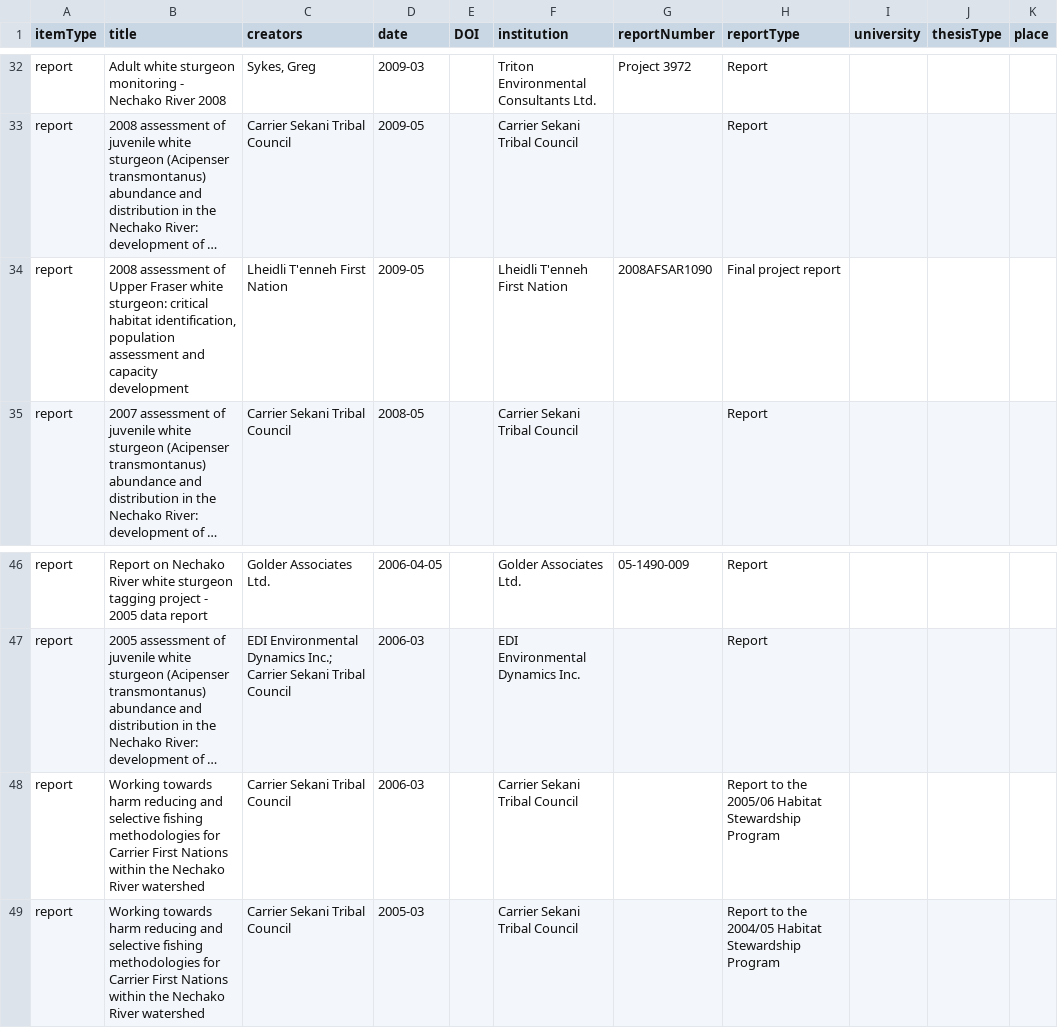
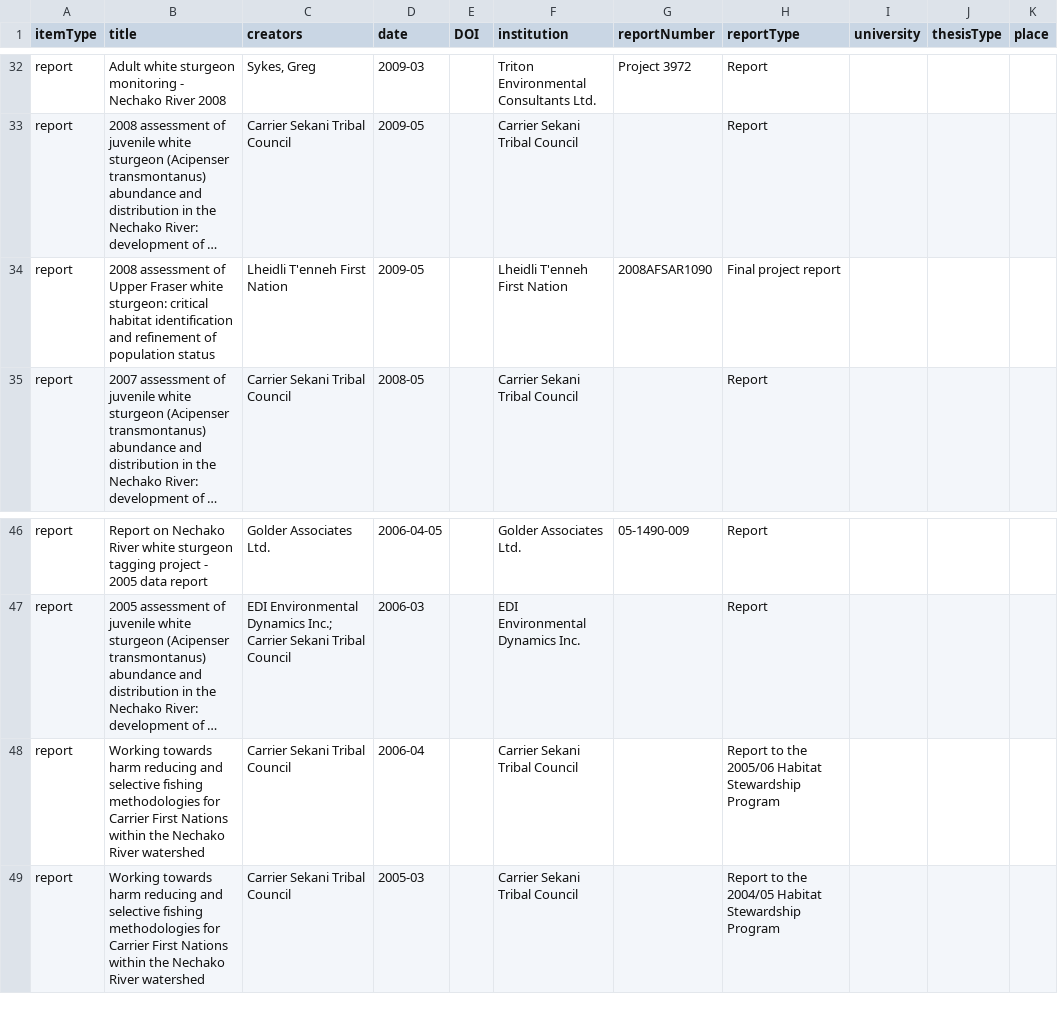
Before and after one commit to NewGraphEnvironment/knowledge, a CSV file: data/sturgeon_additions.csv, drawn as a sheet; only a part is shown, gaps mark what is left out; long unchanged cells end in …; the diff names each change by its address in the sheet, - before the commit and + after, or states it on an @@ line.

```diff
--- a/data/sturgeon_additions.csv
+++ b/data/sturgeon_additions.csv
-B34 (title): …critical habitat identification, population assessment and capacity development
+B34 (title): …critical habitat identification and refinement of population status
-D48 (date): 2006-03
+D48 (date): 2006-04
```
Also changed, not shown: 4 other files.
